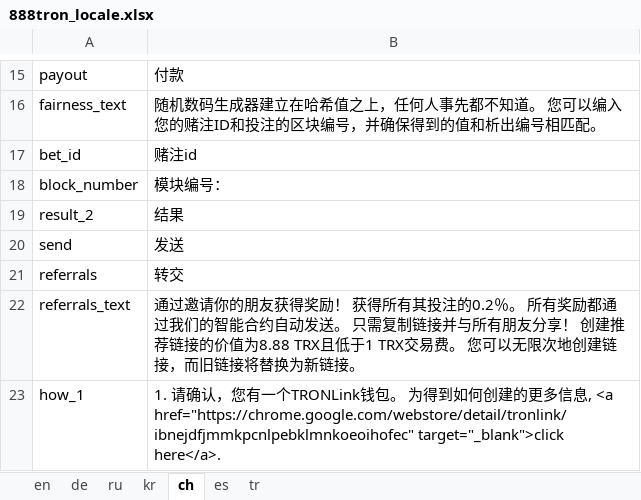
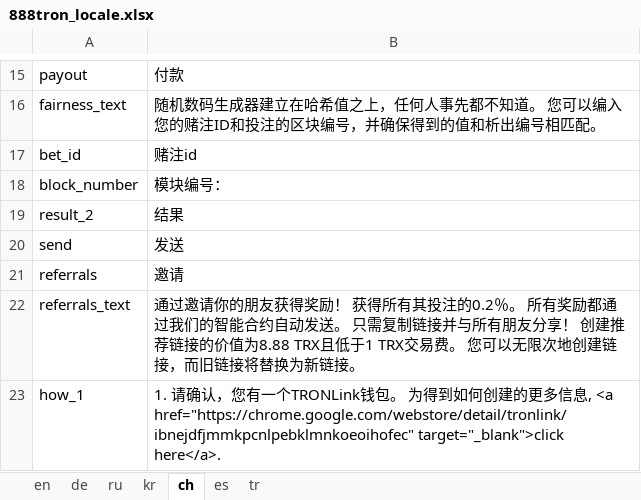
Before and after one commit to 888tron/tronGamesClient, an Excel workbook: locale/888tron_locale.xlsx, sheet ch, drawn as a sheet; only a part is shown, gaps mark what is left out; values as stored, in another font and other column widths than the file's, no borders; the diff covers the shown part only; the diff names each change by its address in the sheet, - before the commit and + after, or states it on an @@ line.

```diff
--- a/locale/888tron_locale.xlsx (sheet ch)
+++ b/locale/888tron_locale.xlsx (sheet ch)
-B21: 转交
+B21: 邀请
```
Also changed, not shown: 7 added rows, 1 removed row and 9 edited cells elsewhere in this sheet, sheet ru, sheet en, sheet de, sheet es, sheet tr, sheet kr, 9 other files.
